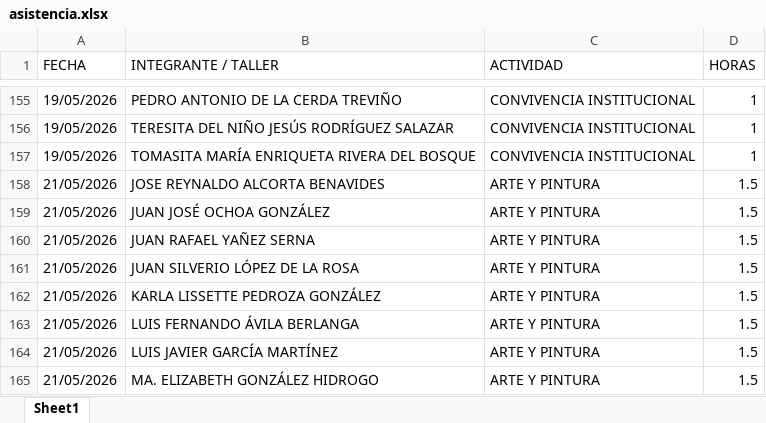
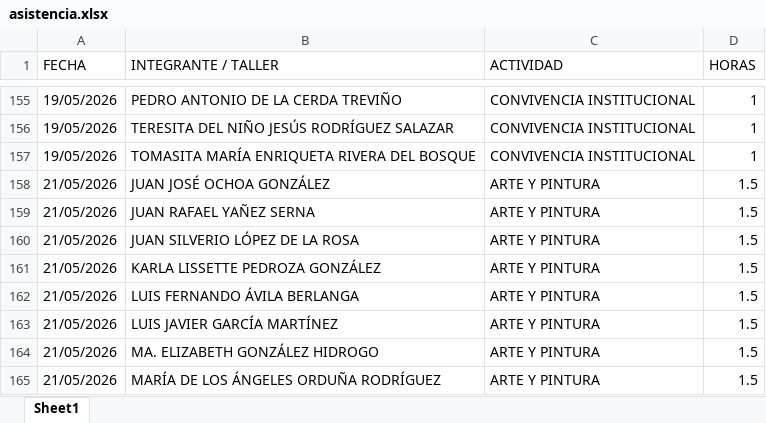
Before and after one commit to jesusalbertomoraleslopez-byte/mentes-app, an Excel workbook: asistencia.xlsx, sheet Sheet1, drawn as a sheet; only a part is shown, gaps mark what is left out; the shorter side is filled out with more unchanged rows; values as stored, in another font and other column widths than the file's, no borders; the diff names each change by its address in the sheet, - before the commit and + after, or states it on an @@ line.

Commit message:
Admin: Eliminación de 1 registros individuales del día 21/05/2026

```diff
--- a/asistencia.xlsx (sheet Sheet1)
+++ b/asistencia.xlsx (sheet Sheet1)
-row 158: 21/05/2026 | JOSE REYNALDO ALCORTA BENAVIDES | ARTE Y PINTURA | 1.5
```
